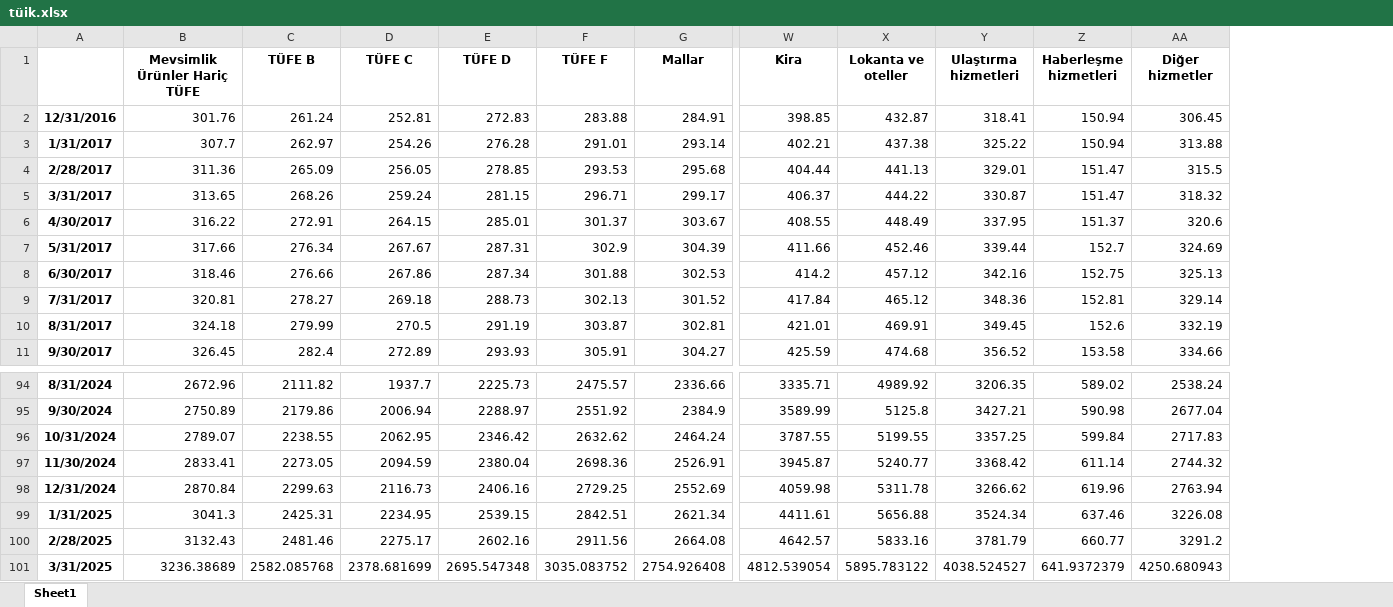
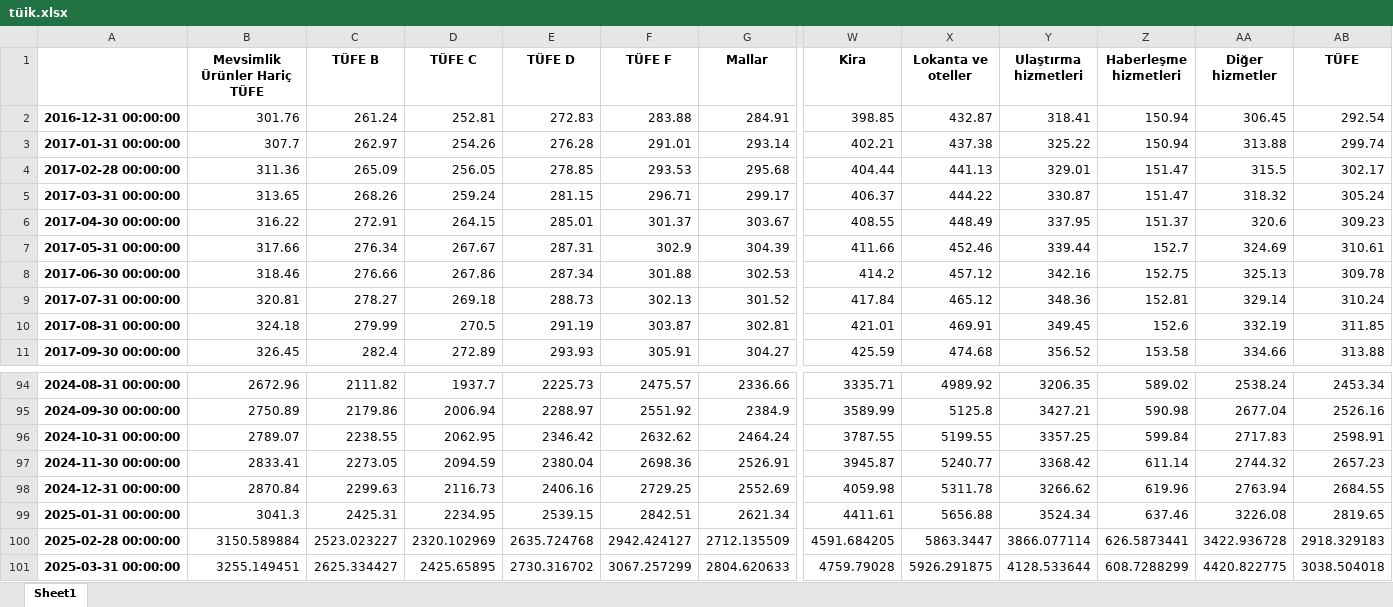
Before and after one commit to kaboya19/web-tufe-streamlit, an Excel workbook: tüik.xlsx, sheet Sheet1, drawn as a sheet; only a part is shown, gaps mark what is left out; values as stored, in another font and other column widths than the file's, no borders; removed rows and columns are numbered as before the commit, all else as after; rows hold the shown columns only; the diff names each change by its address in the sheet, - before the commit and + after, or states it on an @@ line.

```diff
--- a/tüik.xlsx (sheet Sheet1)
+++ b/tüik.xlsx (sheet Sheet1)
-column A, rows 2-11: 12/31/2016 | 1/31/2017 | 2/28/2017 | 3/31/2017 | 4/30/2017 | 5/31/2017 | 6/30/2017 | 7/31/2017 | 8/31/2017 | 9/30/2017; rows 94-99: 8/31/2024 | 9/30/2024 | 10/31/2024 | 11/30/2024 | 12/31/2024 | 1/31/2025
+column A, rows 2-11: 2016-12-31 00:00:00 | 2017-01-31 00:00:00 | 2017-02-28 00:00:00 | 2017-03-31 00:00:00 | 2017-04-30 00:00:00 | 2017-05-31 00:00:00 | 2017-06-30 00:00:00 | 2017-07-31 00:00:00 | 2017-08-31 00:00:00 | 2017-09-30 00:00:00; rows 94-99: 2024-08-31 00:00:00 | 2024-09-30 00:00:00 | 2024-10-31 00:00:00 | 2024-11-30 00:00:00 | 2024-12-31 00:00:00 | 2025-01-31 00:00:00
+column AB (TÜFE), rows 2-11: 292.54 | 299.74 | 302.17 | 305.24 | 309.23 | 310.61 | 309.78 | 310.24 | 311.85 | 313.88; rows 94-99: 2453.34 | 2526.16 | 2598.91 | 2657.23 | 2684.55 | 2819.65
-row 100: 2/28/2025 | 3132.43 | 2481.46 | 2275.17 | 2602.16 | 2911.56 | 2664.08 | 4642.57 | 5833.16 | 3781.79 | 660.77 | 3291.2
-row 101: 3/31/2025 | 3236.38689 | 2582.085768 | 2378.681699 | 2695.547348 | 3035.083752 | 2754.926408 | 4812.539054 | 5895.783122 | 4038.524527 | 641.9372379 | 4250.680943
+row 100: 2025-02-28 00:00:00 | 3150.589884 | 2523.023227 | 2320.102969 | 2635.724768 | 2942.424127 | 2712.135509 | 4591.684205 | 5863.3447 | 3866.077114 | 626.5873441 | 3422.936728 | 2918.329183
+row 101: 2025-03-31 00:00:00 | 3255.149451 | 2625.334427 | 2425.65895 | 2730.316702 | 3067.257299 | 2804.620633 | 4759.79028 | 5926.291875 | 4128.533644 | 608.7288299 | 4420.822775 | 3038.504018
```
Also changed, not shown: 5 other files.
